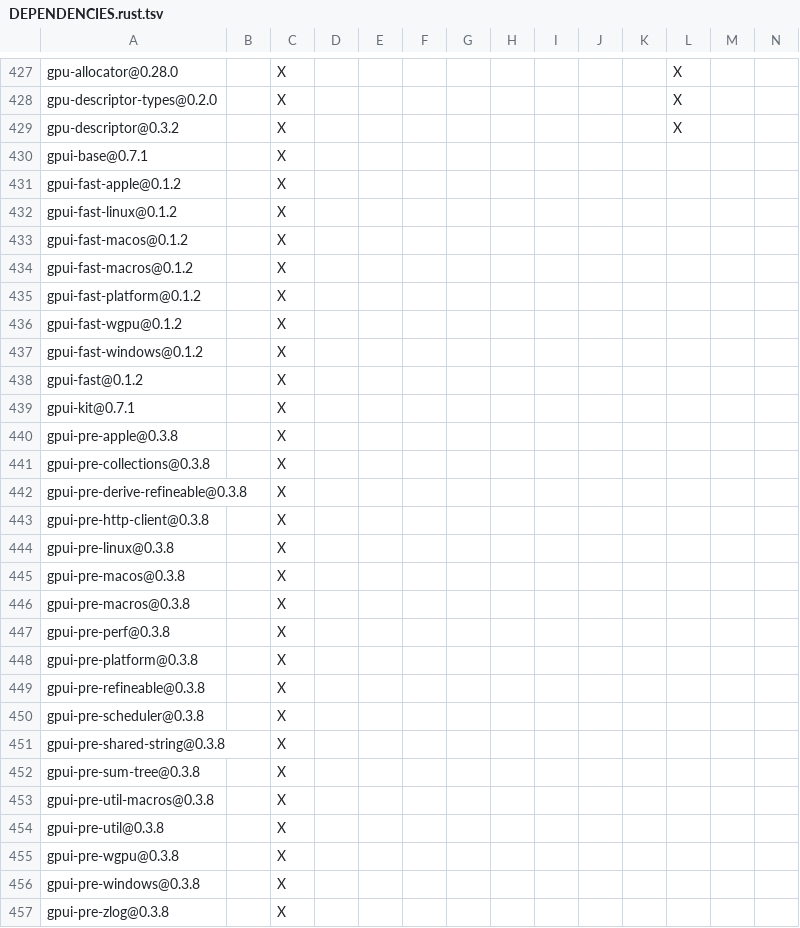
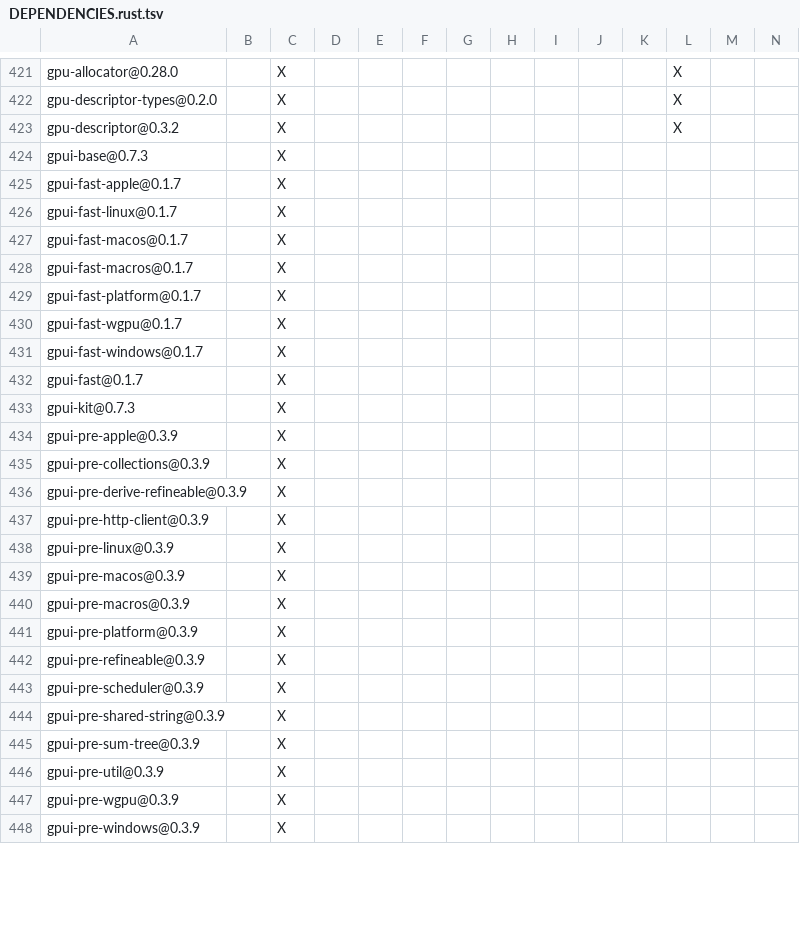
Before and after one commit to agent-memory-atlas-archive/apache--maka, a TSV file: products/maka/cli/DEPENDENCIES.rust.tsv, drawn as a sheet; only a part is shown, gaps mark what is left out; removed rows and columns are numbered as before the commit, all else as after; rows hold the shown columns only; the diff covers the shown part only; the diff names each change by its address in the sheet, - before the commit and + after, or states it on an @@ line.

```diff
--- a/products/maka/cli/DEPENDENCIES.rust.tsv
+++ b/products/maka/cli/DEPENDENCIES.rust.tsv
-A424: gpui-base@0.7.1
+A424: gpui-base@0.7.3
-A425: gpui-fast-apple@0.1.2
+A425: gpui-fast-apple@0.1.7
-A426: gpui-fast-linux@0.1.2
+A426: gpui-fast-linux@0.1.7
-A427: gpui-fast-macos@0.1.2
+A427: gpui-fast-macos@0.1.7
-A428: gpui-fast-macros@0.1.2
+A428: gpui-fast-macros@0.1.7
-A429: gpui-fast-platform@0.1.2
+A429: gpui-fast-platform@0.1.7
-A430: gpui-fast-wgpu@0.1.2
+A430: gpui-fast-wgpu@0.1.7
-A431: gpui-fast-windows@0.1.2
+A431: gpui-fast-windows@0.1.7
-A432: gpui-fast@0.1.2
+A432: gpui-fast@0.1.7
-A433: gpui-kit@0.7.1
+A433: gpui-kit@0.7.3
-A434: gpui-pre-apple@0.3.8
+A434: gpui-pre-apple@0.3.9
-A435: gpui-pre-collections@0.3.8
+A435: gpui-pre-collections@0.3.9
-A436: gpui-pre-derive-refineable@0.3.8
+A436: gpui-pre-derive-refineable@0.3.9
-A437: gpui-pre-http-client@0.3.8
+A437: gpui-pre-http-client@0.3.9
-A438: gpui-pre-linux@0.3.8
+A438: gpui-pre-linux@0.3.9
-A439: gpui-pre-macos@0.3.8
+A439: gpui-pre-macos@0.3.9
-A440: gpui-pre-macros@0.3.8
+A440: gpui-pre-macros@0.3.9
-row 447: gpui-pre-perf@0.3.8 |  | X
-A441: gpui-pre-platform@0.3.8
+A441: gpui-pre-platform@0.3.9
-A442: gpui-pre-refineable@0.3.8
+A442: gpui-pre-refineable@0.3.9
-A443: gpui-pre-scheduler@0.3.8
+A443: gpui-pre-scheduler@0.3.9
-A444: gpui-pre-shared-string@0.3.8
+A444: gpui-pre-shared-string@0.3.9
-A445: gpui-pre-sum-tree@0.3.8
+A445: gpui-pre-sum-tree@0.3.9
-row 453: gpui-pre-util-macros@0.3.8 |  | X
-A446: gpui-pre-util@0.3.8
+A446: gpui-pre-util@0.3.9
-A447: gpui-pre-wgpu@0.3.8
+A447: gpui-pre-wgpu@0.3.9
-A448: gpui-pre-windows@0.3.8
+A448: gpui-pre-windows@0.3.9
-row 457: gpui-pre-zlog@0.3.8 |  | X
```
Also changed, not shown: 8 added rows, 24 removed rows and 5 edited cells elsewhere in this file, 5 other files.
